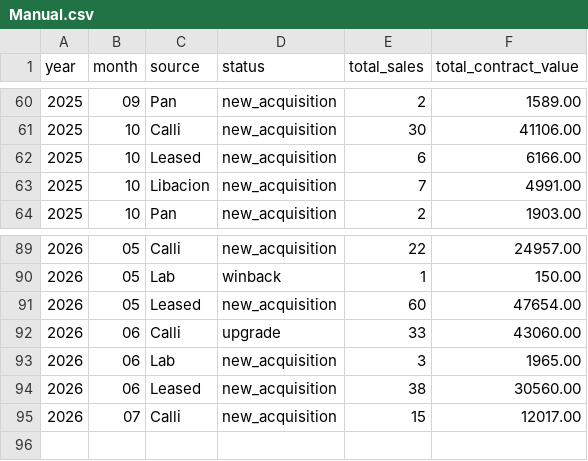
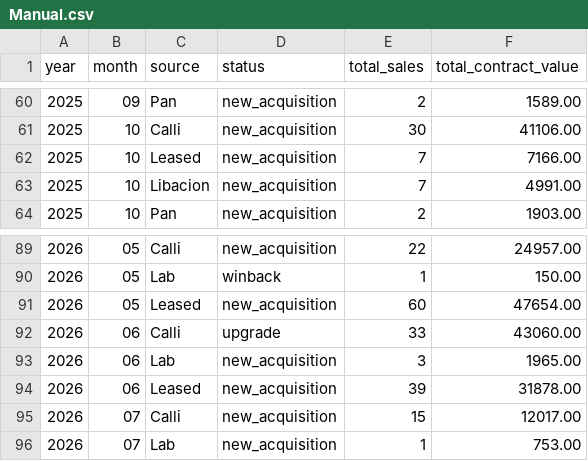
Before and after one commit to Ben-bowen-40x/Sql-Queries, a CSV file: ROI Report/Temporary ROI/Manual.csv, drawn as a sheet; only a part is shown, gaps mark what is left out.

Commit message:
Update Manual.csv

```diff
--- a/ROI Report/Temporary ROI/Manual.csv
+++ b/ROI Report/Temporary ROI/Manual.csv
@@ -61,3 +61,3 @@ year,month,source,status,total_sales,total_contract_value
 2025,10,Calli,new_acquisition,30,41106.00
-2025,10,Leased,new_acquisition,6,6166.00
+2025,10,Leased,new_acquisition,7,7166.00
 2025,10,Libacion,new_acquisition,7,4991.00
@@ -93,3 +93,4 @@ year,month,source,status,total_sales,total_contract_value
 2026,06,Lab,new_acquisition,3,1965.00
-2026,06,Leased,new_acquisition,38,30560.00
+2026,06,Leased,new_acquisition,39,31878.00
 2026,07,Calli,new_acquisition,15,12017.00
+2026,07,Lab,new_acquisition,1,753.00
```
